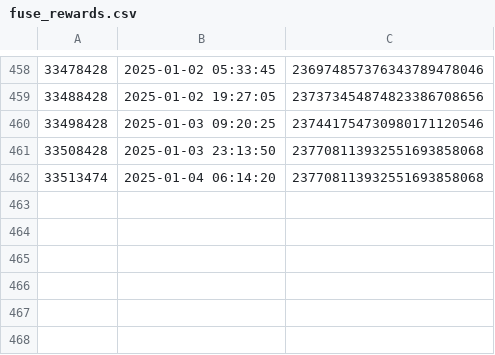
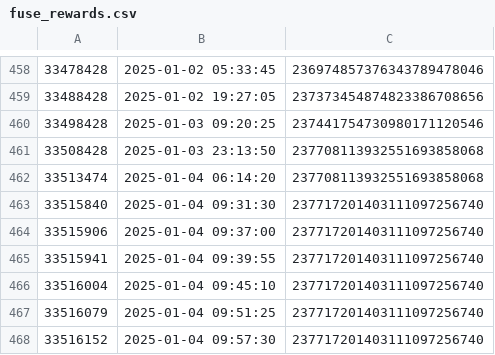
Before and after one commit to MeridianDollar/meridian-revenue-dashboard, a CSV file: csv/lending_rewards/fuse_rewards.csv, drawn as a sheet; only a part is shown, gaps mark what is left out.

```diff
--- a/csv/lending_rewards/fuse_rewards.csv
+++ b/csv/lending_rewards/fuse_rewards.csv
@@ -462 +462,7 @@
 33513474,2025-01-04 06:14:20,237708113932551693858068
+33515840,2025-01-04 09:31:30,237717201403111097256740
+33515906,2025-01-04 09:37:00,237717201403111097256740
+33515941,2025-01-04 09:39:55,237717201403111097256740
+33516004,2025-01-04 09:45:10,237717201403111097256740
+33516079,2025-01-04 09:51:25,237717201403111097256740
+33516152,2025-01-04 09:57:30,237717201403111097256740
```
Also changed, not shown: csv/historical_prices/telos_historical_prices.csv, csv/lending_rewards/fuse_rewards_with_usd.csv, 26 other files.
